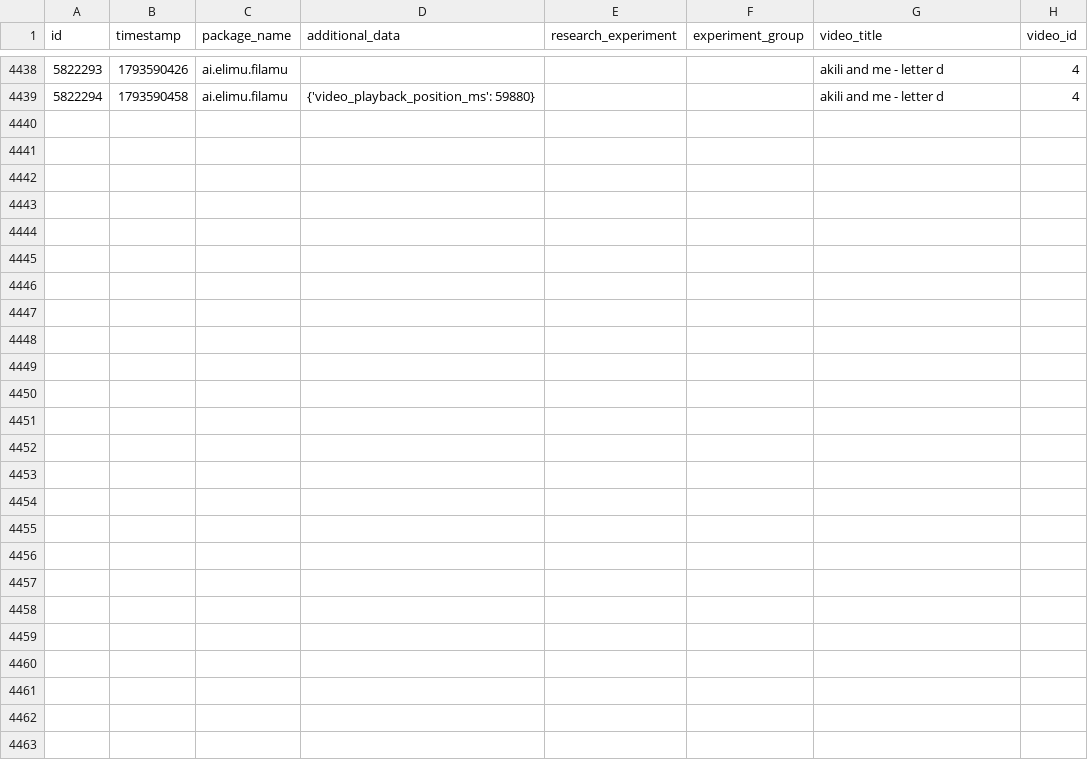
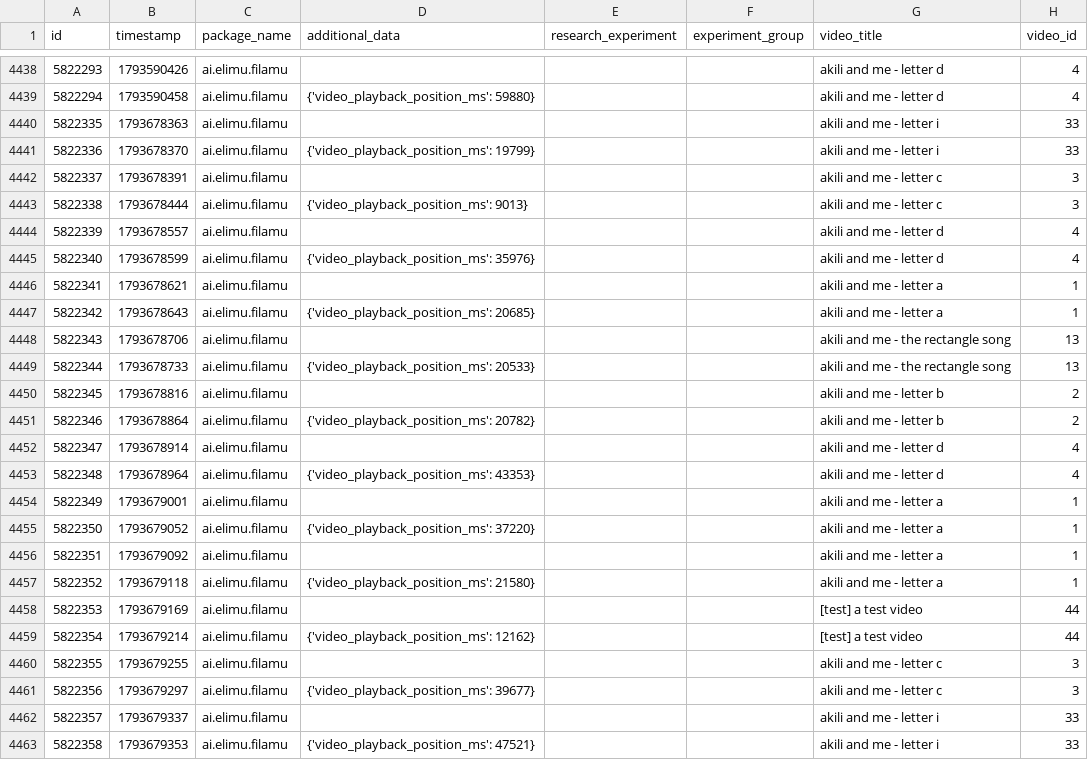
Before and after one commit to elimu-ai/ml-datasets, a CSV file: lang-ENG/student-id-7/video-learning-events.csv, drawn as a sheet; only a part is shown, gaps mark what is left out; the diff names each change by its address in the sheet, - before the commit and + after, or states it on an @@ line.

```diff
--- a/lang-ENG/student-id-7/video-learning-events.csv
+++ b/lang-ENG/student-id-7/video-learning-events.csv
+row 4440: 5822335 | 1793678363 | ai.elimu.filamu |  |  |  | akili and me - letter i | 33
+row 4441: 5822336 | 1793678370 | ai.elimu.filamu | {'video_playback_position_ms': 19799} |  |  | akili and me - letter i | 33
+row 4442: 5822337 | 1793678391 | ai.elimu.filamu |  |  |  | akili and me - letter c | 3
+row 4443: 5822338 | 1793678444 | ai.elimu.filamu | {'video_playback_position_ms': 9013} |  |  | akili and me - letter c | 3
+row 4444: 5822339 | 1793678557 | ai.elimu.filamu |  |  |  | akili and me - letter d | 4
+row 4445: 5822340 | 1793678599 | ai.elimu.filamu | {'video_playback_position_ms': 35976} |  |  | akili and me - letter d | 4
+row 4446: 5822341 | 1793678621 | ai.elimu.filamu |  |  |  | akili and me - letter a | 1
+row 4447: 5822342 | 1793678643 | ai.elimu.filamu | {'video_playback_position_ms': 20685} |  |  | akili and me - letter a | 1
+row 4448: 5822343 | 1793678706 | ai.elimu.filamu |  |  |  | akili and me - the rectangle song | 13
+row 4449: 5822344 | 1793678733 | ai.elimu.filamu | {'video_playback_position_ms': 20533} |  |  | akili and me - the rectangle song | 13
+row 4450: 5822345 | 1793678816 | ai.elimu.filamu |  |  |  | akili and me - letter b | 2
+row 4451: 5822346 | 1793678864 | ai.elimu.filamu | {'video_playback_position_ms': 20782} |  |  | akili and me - letter b | 2
+row 4452: 5822347 | 1793678914 | ai.elimu.filamu |  |  |  | akili and me - letter d | 4
+row 4453: 5822348 | 1793678964 | ai.elimu.filamu | {'video_playback_position_ms': 43353} |  |  | akili and me - letter d | 4
+row 4454: 5822349 | 1793679001 | ai.elimu.filamu |  |  |  | akili and me - letter a | 1
+row 4455: 5822350 | 1793679052 | ai.elimu.filamu | {'video_playback_position_ms': 37220} |  |  | akili and me - letter a | 1
+row 4456: 5822351 | 1793679092 | ai.elimu.filamu |  |  |  | akili and me - letter a | 1
+row 4457: 5822352 | 1793679118 | ai.elimu.filamu | {'video_playback_position_ms': 21580} |  |  | akili and me - letter a | 1
+row 4458: 5822353 | 1793679169 | ai.elimu.filamu |  |  |  | [test] a test video | 44
+row 4459: 5822354 | 1793679214 | ai.elimu.filamu | {'video_playback_position_ms': 12162} |  |  | [test] a test video | 44
+row 4460: 5822355 | 1793679255 | ai.elimu.filamu |  |  |  | akili and me - letter c | 3
+row 4461: 5822356 | 1793679297 | ai.elimu.filamu | {'video_playback_position_ms': 39677} |  |  | akili and me - letter c | 3
+row 4462: 5822357 | 1793679337 | ai.elimu.filamu |  |  |  | akili and me - letter i | 33
+row 4463: 5822358 | 1793679353 | ai.elimu.filamu | {'video_playback_position_ms': 47521} |  |  | akili and me - letter i | 33
```
Also changed, not shown: lang-HIN/student-id-5/video-learning-events.csv, lang-TGL/student-id-9/video-learning-events.csv, 7 other files.
